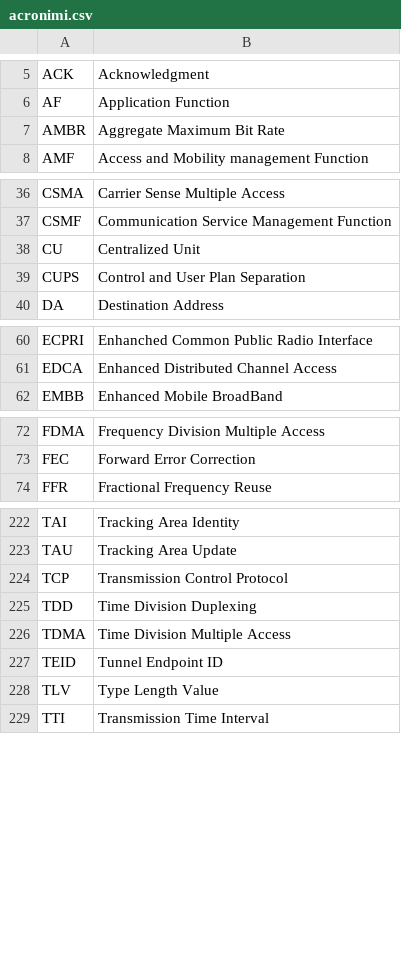
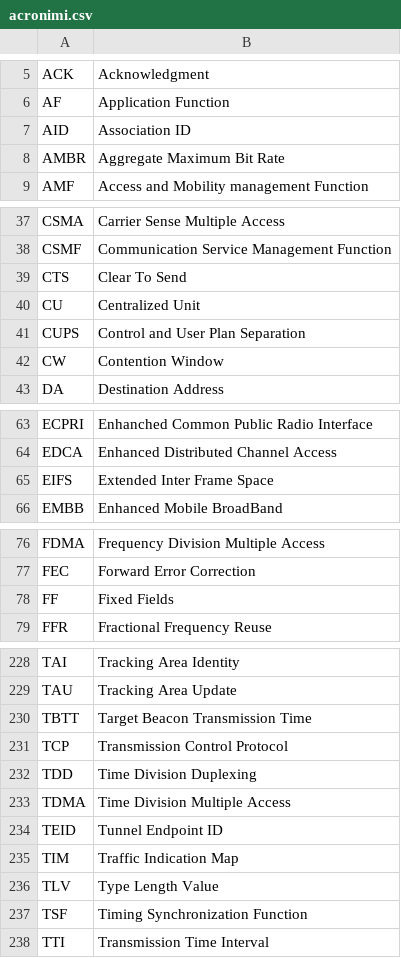
Before and after one commit to belliriccardo/acronym-helper, a CSV file: acronimi.csv, drawn as a sheet; only a part is shown, gaps mark what is left out; the diff covers the shown part only; the diff names each change by its address in the sheet, - before the commit and + after, or states it on an @@ line.

Commit message:
ah

```diff
--- a/acronimi.csv
+++ b/acronimi.csv
+row 7: AID | Association ID
+row 39: CTS | Clear To Send
+row 42: CW | Contention Window
+row 65: EIFS | Extended Inter Frame Space
+row 78: FF | Fixed Fields
+row 230: TBTT | Target Beacon Transmission Time
+row 235: TIM | Traffic Indication Map
+row 237: TSF | Timing Synchronization Function
```
Also changed, not shown: 1 added row elsewhere in this file.
